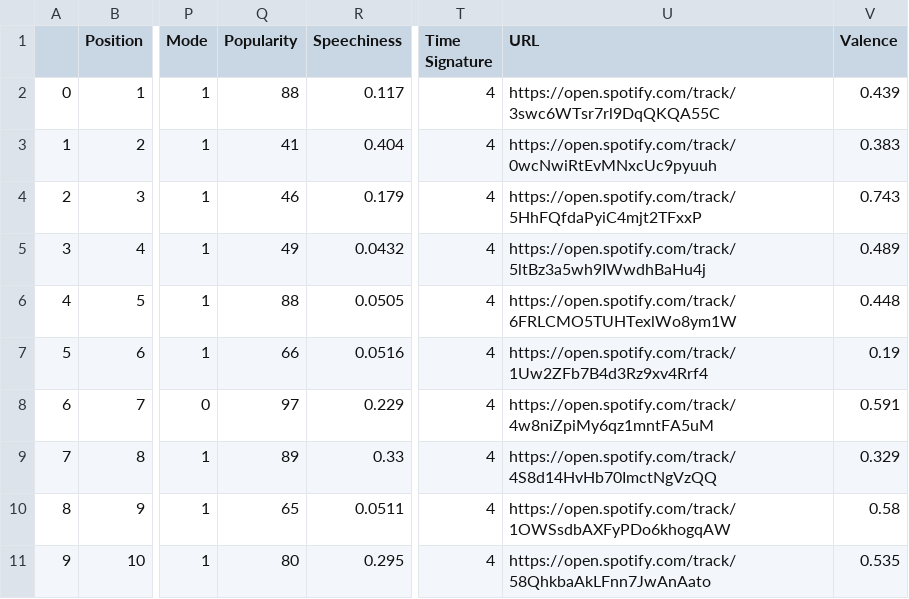
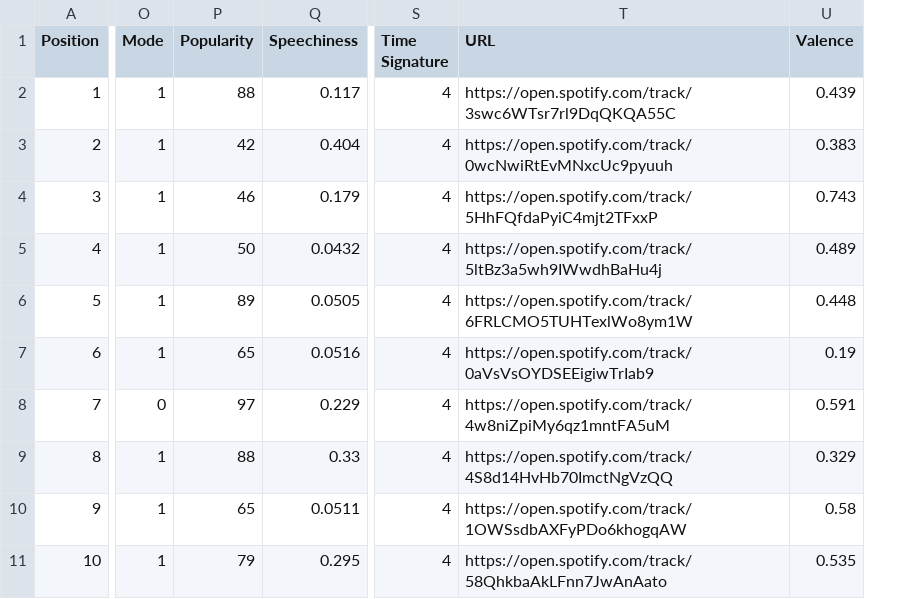
Before and after one commit to kd017/TeamScrapyProject1, a CSV file: data/clean/2018-worst-songs-enriched.csv, drawn as a sheet; only a part is shown, gaps mark what is left out; removed rows and columns are numbered as before the commit, all else as after; the diff names each change by its address in the sheet, - before the commit and + after, or states it on an @@ line.

Commit message:
Dropped index while saving cleansed data

```diff
--- a/data/clean/2018-worst-songs-enriched.csv
+++ b/data/clean/2018-worst-songs-enriched.csv
-column A, rows 2-11: 0 | 1 | 2 | 3 | 4 | 5 | 6 | 7 | 8 | 9
-P3 (Popularity): 41
+P3 (Popularity): 42
-P5 (Popularity): 49
+P5 (Popularity): 50
-P6 (Popularity): 88
+P6 (Popularity): 89
-P7 (Popularity): 66
+P7 (Popularity): 65
-T7 (URL): https://open.spotify.com/track/1Uw2ZFb7B4d3Rz9xv4Rrf4
+T7 (URL): https://open.spotify.com/track/0aVsVsOYDSEEigiwTrIab9
-P9 (Popularity): 89
+P9 (Popularity): 88
-P11 (Popularity): 80
+P11 (Popularity): 79
```
Also changed, not shown: data/clean/forgotify-10-enriched.csv, 6 other files.
